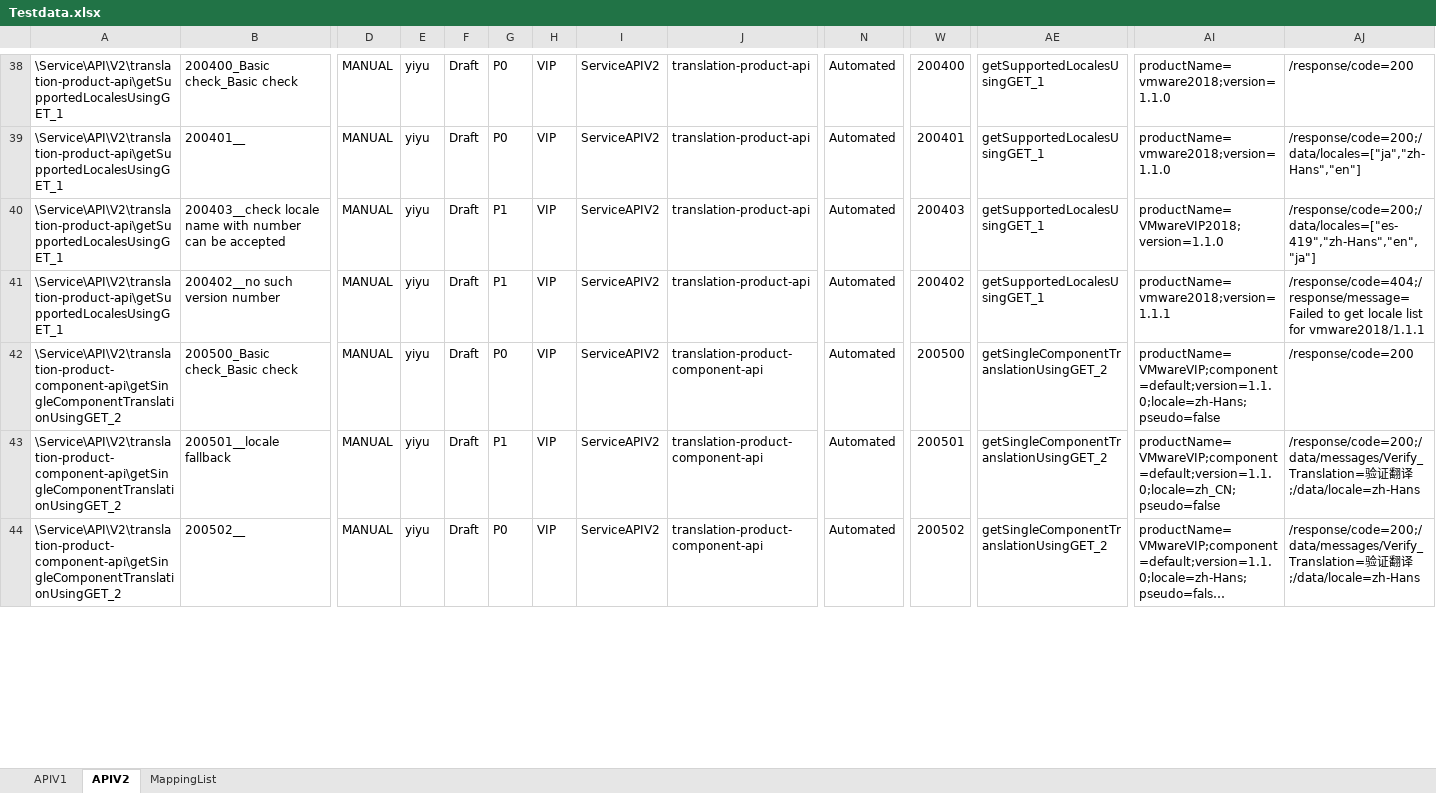
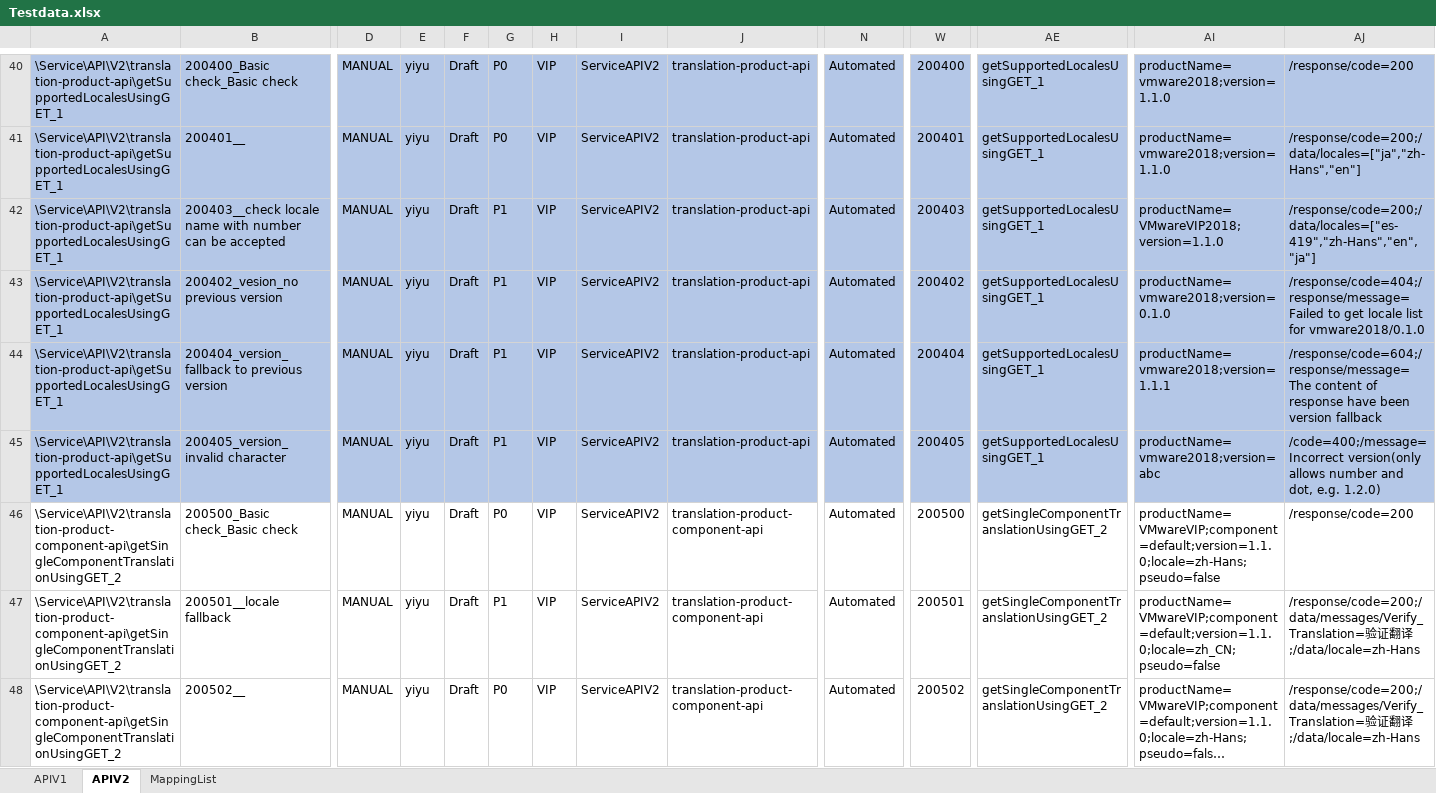
Before and after one commit to vmware/singleton, an Excel workbook: autotest/service/i18n-service/APITest/resource/master/Testdata.xlsx, sheet APIV2, drawn as a sheet; only a part is shown, gaps mark what is left out; long unchanged cells end in …; values as stored, in another font and other column widths than the file's, no borders; addresses are those after the commit; rows hold the shown columns only; the diff covers the shown part only; the diff names each change by its address in the sheet, - before the commit and + after, or states it on an @@ line.

Commit message:
Update test cases for Service: version fallback

```diff
--- a/autotest/service/i18n-service/APITest/resource/master/Testdata.xlsx (sheet APIV2)
+++ b/autotest/service/i18n-service/APITest/resource/master/Testdata.xlsx (sheet APIV2)
-A40:AJ43 fill: none
+A40:AJ43 fill: #B4C7E7
-B43: 200402__no such version number
+B43: 200402_vesion_no previous version
-AI43: productName=vmware2018;version=1.1.1
+AI43: productName=vmware2018;version=0.1.0
-AJ43: …list for vmware2018/1.1.1
+AJ43: …list for vmware2018/0.1.0
+row 44: \Service\API\V2\translation-product-api\getSupportedLocalesUsingGET_1 | 200404_version_fallback to previous version | MANUAL | yiyu | Draft | P1 | VIP | ServiceAPIV2 | translation-product-api | Automated | 200404 | getSupportedLocalesUsingGET_1 | productName=vmware2018;version=1.1.1 | /response/code=604;/response/message=The content of response have been version fallback
+row 45: \Service\API\V2\translation-product-api\getSupportedLocalesUsingGET_1 | 200405_version_invalid character | MANUAL | yiyu | Draft | P1 | VIP | ServiceAPIV2 | translation-product-api | Automated | 200405 | getSupportedLocalesUsingGET_1 | productName=vmware2018;version=abc | /code=400;/message=Incorrect version(only allows number and dot, e.g. 1.2.0)
```
Also changed, not shown: 23 added rows, 31 edited cells and cell formats elsewhere in this sheet, sheet APIV1.
